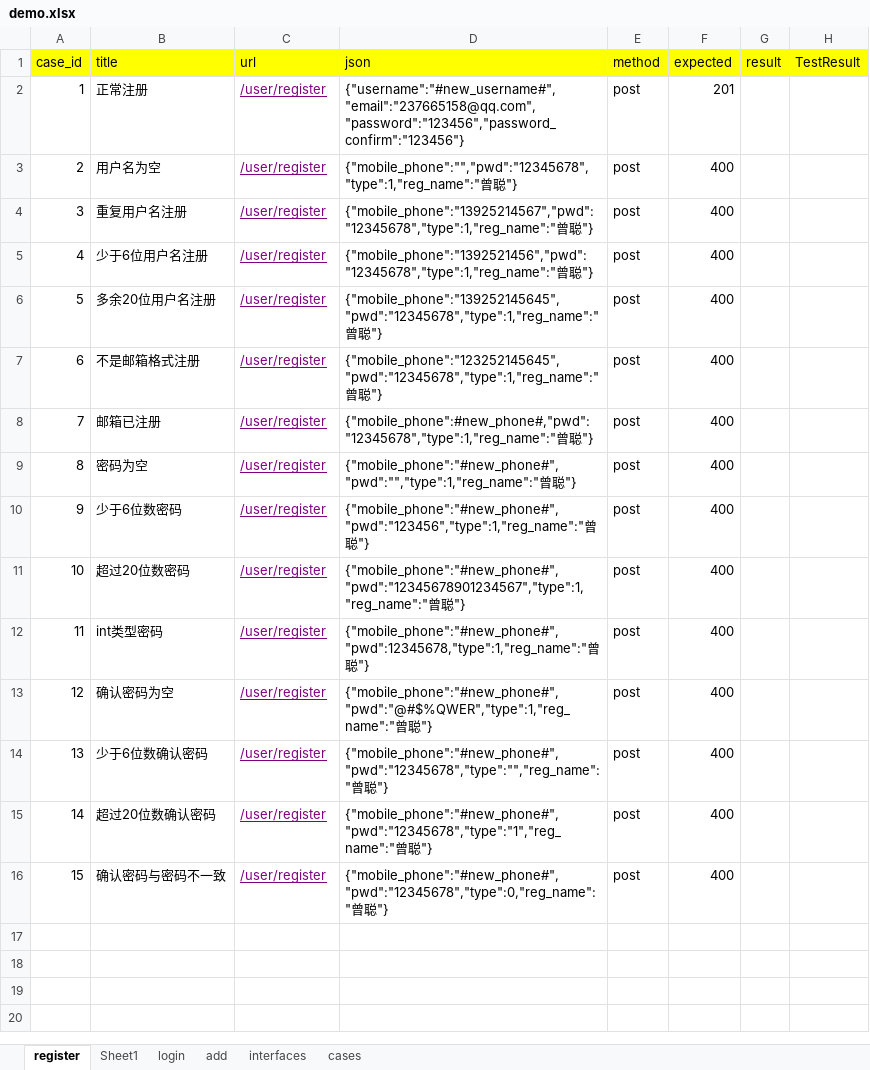
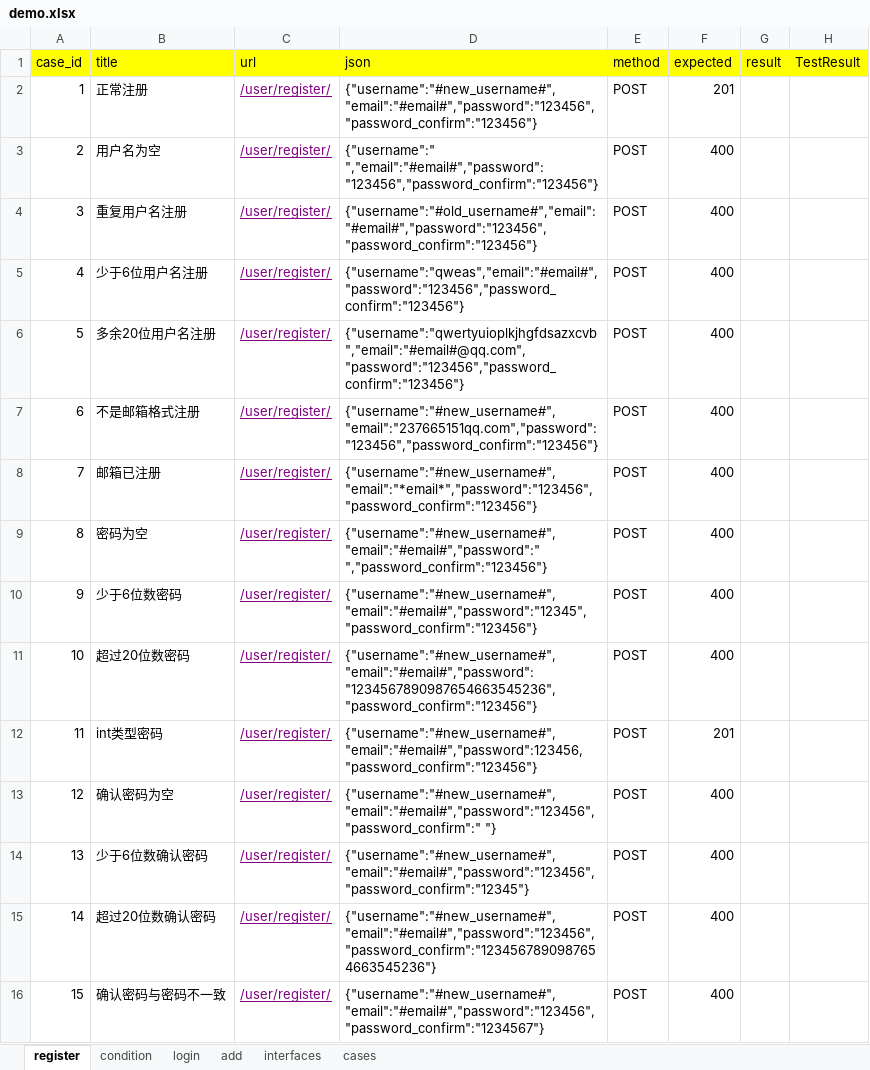
Before and after one commit to zengcong1314/python1205, an Excel workbook: interface_homework/data/demo.xlsx, sheet register, drawn as a sheet; values as stored, in another font and other column widths than the file's, no borders; the diff names each change by its address in the sheet, - before the commit and + after, or states it on an @@ line.

```diff
--- a/interface_homework/data/demo.xlsx (sheet register)
+++ b/interface_homework/data/demo.xlsx (sheet register)
-sheet tab: Sheet1
+sheet tab: condition
-C2:C16 (url): /user/register
+C2:C16 (url): /user/register/
-D2 (json): {"username":"#new_username#","email":"237665158@qq.com","password":"123456","password_confirm":"123456"}
+D2 (json): {"username":"#new_username#","email":"#email#","password":"123456","password_confirm":"123456"}
-E2:E16 (method): post
+E2:E16 (method): POST
-D3 (json): {"mobile_phone":"","pwd":"12345678","type":1,"reg_name":"曾聪"}
+D3 (json): {"username":" ","email":"#email#","password":"123456","password_confirm":"123456"}
-D4 (json): {"mobile_phone":"13925214567","pwd":"12345678","type":1,"reg_name":"曾聪"}
+D4 (json): {"username":"#old_username#","email":"#email#","password":"123456","password_confirm":"123456"}
-D5 (json): {"mobile_phone":"1392521456","pwd":"12345678","type":1,"reg_name":"曾聪"}
+D5 (json): {"username":"qweas","email":"#email#","password":"123456","password_confirm":"123456"}
-D6 (json): {"mobile_phone":"139252145645","pwd":"12345678","type":1,"reg_name":"曾聪"}
+D6 (json): {"username":"qwertyuioplkjhgfdsazxcvb","email":"#email#@qq.com","password":"123456","password_confirm":"123456"}
-D7 (json): {"mobile_phone":"123252145645","pwd":"12345678","type":1,"reg_name":"曾聪"}
+D7 (json): {"username":"#new_username#","email":"237665151qq.com","password":"123456","password_confirm":"123456"}
-D8 (json): {"mobile_phone":#new_phone#,"pwd":"12345678","type":1,"reg_name":"曾聪"}
+D8 (json): {"username":"#new_username#","email":"*email*","password":"123456","password_confirm":"123456"}
-D9 (json): {"mobile_phone":"#new_phone#","pwd":"","type":1,"reg_name":"曾聪"}
+D9 (json): {"username":"#new_username#","email":"#email#","password":" ","password_confirm":"123456"}
-D10 (json): {"mobile_phone":"#new_phone#","pwd":"123456","type":1,"reg_name":"曾聪"}
+D10 (json): {"username":"#new_username#","email":"#email#","password":"12345","password_confirm":"123456"}
-D11 (json): {"mobile_phone":"#new_phone#","pwd":"12345678901234567","type":1,"reg_name":"曾聪"}
+D11 (json): {"username":"#new_username#","email":"#email#","password":"1234567890987654663545236","password_confirm":"123456"}
-D12 (json): {"mobile_phone":"#new_phone#","pwd":12345678,"type":1,"reg_name":"曾聪"}
+D12 (json): {"username":"#new_username#","email":"#email#","password":123456,"password_confirm":"123456"}
-F12 (expected): 400
+F12 (expected): 201
-D13 (json): {"mobile_phone":"#new_phone#","pwd":"@#$%QWER","type":1,"reg_name":"曾聪"}
+D13 (json): {"username":"#new_username#","email":"#email#","password":"123456","password_confirm":" "}
-D14 (json): {"mobile_phone":"#new_phone#","pwd":"12345678","type":"","reg_name":"曾聪"}
+D14 (json): {"username":"#new_username#","email":"#email#","password":"123456","password_confirm":"12345"}
-D15 (json): {"mobile_phone":"#new_phone#","pwd":"12345678","type":"1","reg_name":"曾聪"}
+D15 (json): {"username":"#new_username#","email":"#email#","password":"123456","password_confirm":"1234567890987654663545236"}
-D16 (json): {"mobile_phone":"#new_phone#","pwd":"12345678","type":0,"reg_name":"曾聪"}
+D16 (json): {"username":"#new_username#","email":"#email#","password":"123456","password_confirm":"1234567"}
```
Also changed, not shown: sheet add, sheet cases, sheet interfaces, sheet login, sheet condition, 20 other files.
